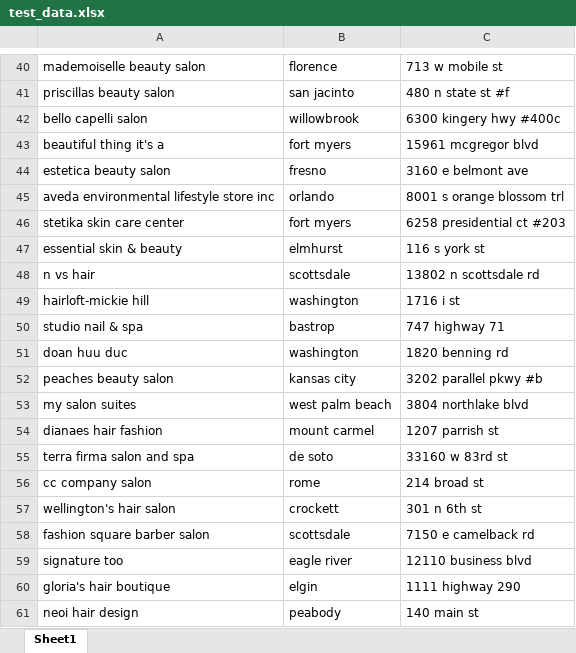
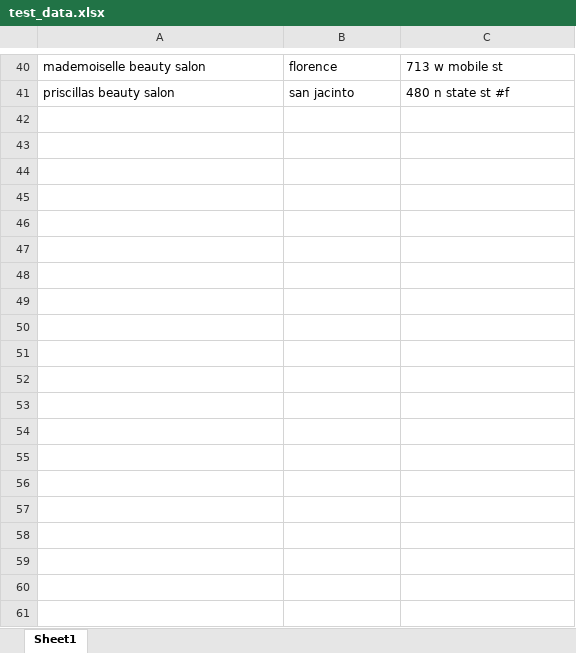
Before and after one commit to avlasenkoev/Email-parser, an Excel workbook: test_data.xlsx, sheet Sheet1, drawn as a sheet; only a part is shown, gaps mark what is left out; values as stored, in another font and other column widths than the file's, no borders; the diff covers the shown part only; the diff names each change by its address in the sheet, - before the commit and + after, or states it on an @@ line.

```diff
--- a/test_data.xlsx (sheet Sheet1)
+++ b/test_data.xlsx (sheet Sheet1)
-row 42: bello capelli salon | willowbrook | 6300 kingery hwy #400c
-row 43: beautiful thing it's a | fort myers | 15961 mcgregor blvd
-row 44: estetica beauty salon | fresno | 3160 e belmont ave
-row 45: aveda environmental lifestyle store inc | orlando | 8001 s orange blossom trl
-row 46: stetika skin care center | fort myers | 6258 presidential ct #203
-row 47: essential skin & beauty | elmhurst | 116 s york st
-row 48: n vs hair | scottsdale | 13802 n scottsdale rd
-row 49: hairloft-mickie hill | washington | 1716 i st
-row 50: studio nail & spa | bastrop | 747 highway 71
-row 51: doan huu duc | washington | 1820 benning rd
-row 52: peaches beauty salon | kansas city | 3202 parallel pkwy #b
-row 53: my salon suites | west palm beach | 3804 northlake blvd
-row 54: dianaes hair fashion | mount carmel | 1207 parrish st
-row 55: terra firma salon and spa | de soto | 33160 w 83rd st
-row 56: cc company salon | rome | 214 broad st
-row 57: wellington's hair salon | crockett | 301 n 6th st
-row 58: fashion square barber salon | scottsdale | 7150 e camelback rd
-row 59: signature too | eagle river | 12110 business blvd
-row 60: gloria's hair boutique | elgin | 1111 highway 290
-row 61: neoi hair design | peabody | 140 main st
```
Also changed, not shown: 140 removed rows elsewhere in this sheet, 4 other files.
